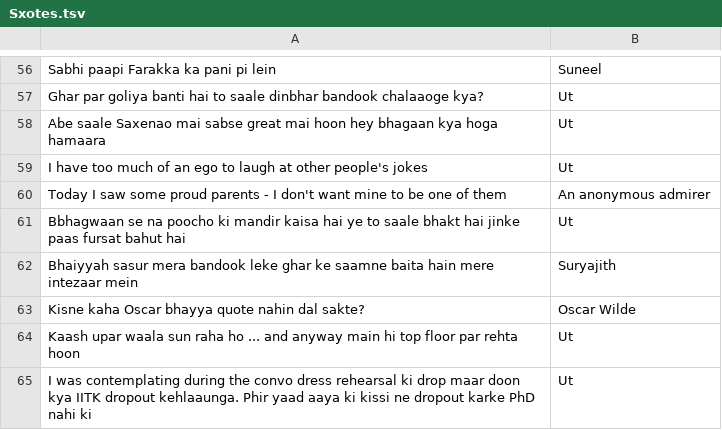
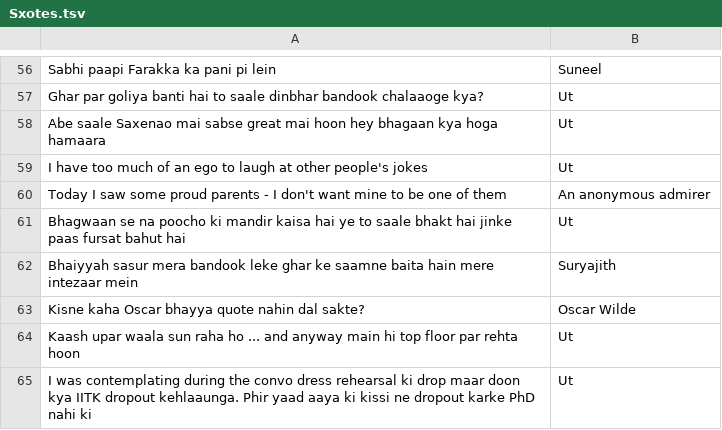
Before and after one commit to UT-ET/BulletsOfWisdom, a TSV file: Sxotes.tsv, drawn as a sheet; only a part is shown, gaps mark what is left out.

Commit message:
Fix typo in quote.

```diff
--- a/Sxotes.tsv
+++ b/Sxotes.tsv
@@ -60,3 +60,3 @@ I have too much of an ego  to laugh at other people's jokes	 Ut
 Today I saw some proud parents - I don't want mine to be one of them	 An anonymous admirer
-Bbhagwaan se na poocho ki mandir kaisa hai ye to saale bhakt hai jinke paas fursat bahut hai	 Ut
+Bhagwaan se na poocho ki mandir kaisa hai ye to saale bhakt hai jinke paas fursat bahut hai	 Ut
 Bhaiyyah sasur mera bandook leke ghar ke saamne baita hain mere intezaar mein	 Suryajith
```
